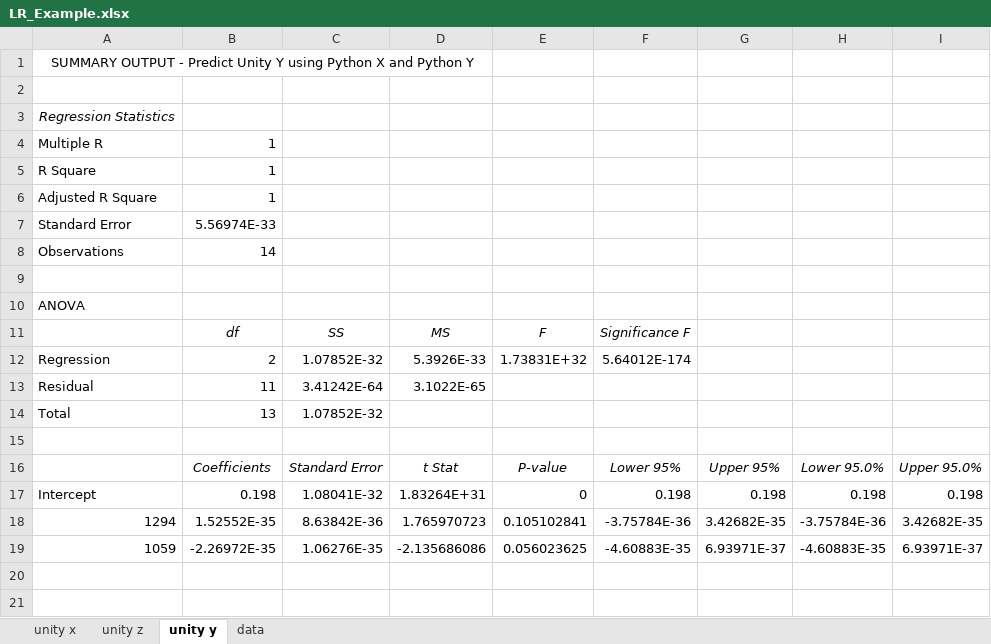
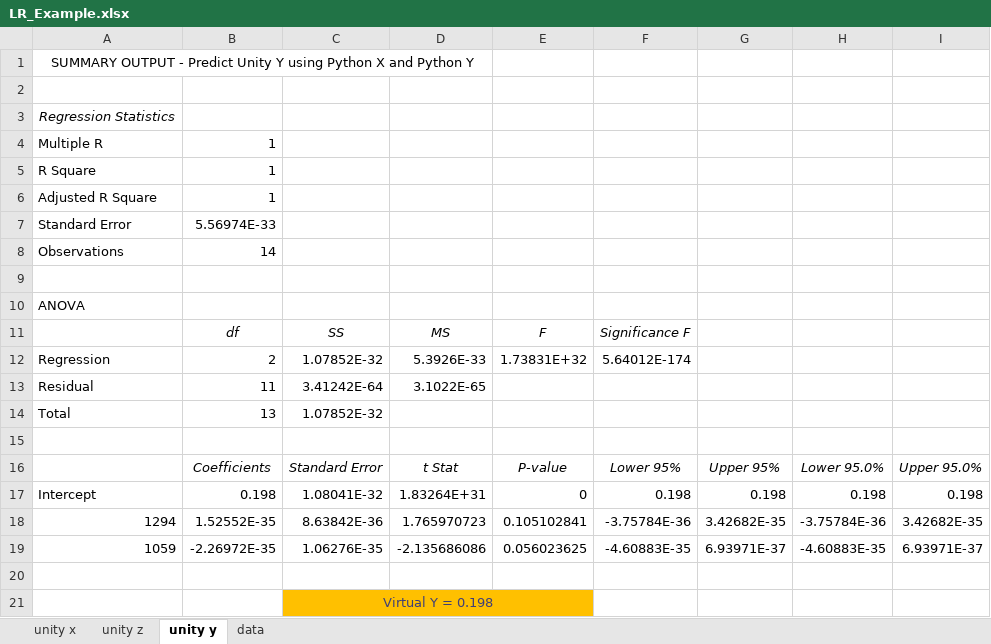
Before and after one commit to Angshuman0772/ml-lab, an Excel workbook: LR_Example.xlsx, sheet unity y, drawn as a sheet; values as stored, in another font and other column widths than the file's, no borders; the diff names each change by its address in the sheet, - before the commit and + after, or states it on an @@ line.

```diff
--- a/LR_Example.xlsx (sheet unity y)
+++ b/LR_Example.xlsx (sheet unity y)
+row 20: (empty)
+row 21:  |  | Virtual Y = 0.198
```
Also changed, not shown: Linear Regression Single Variable.xlsx, ML Statistical Analysis.xlsx, 4 other files.
